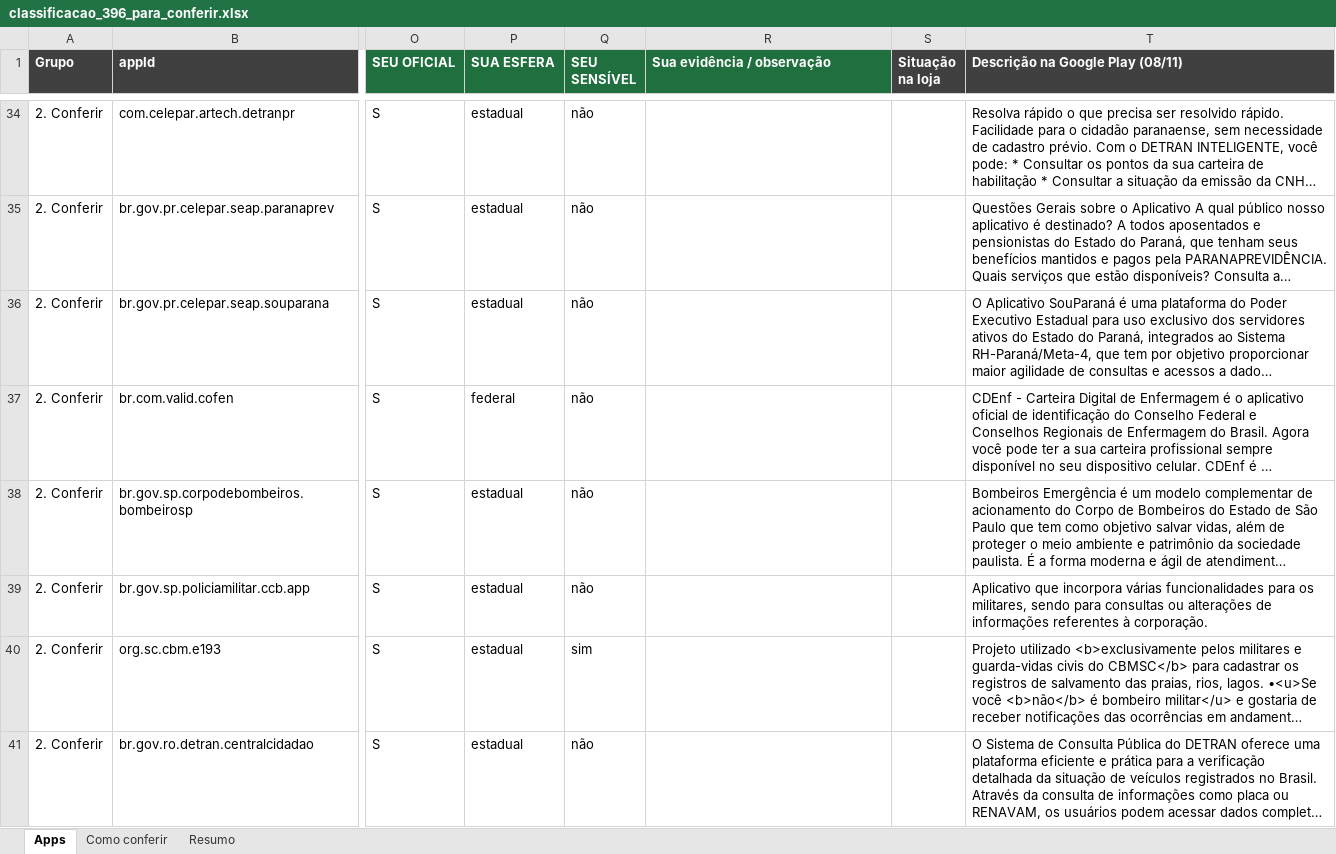
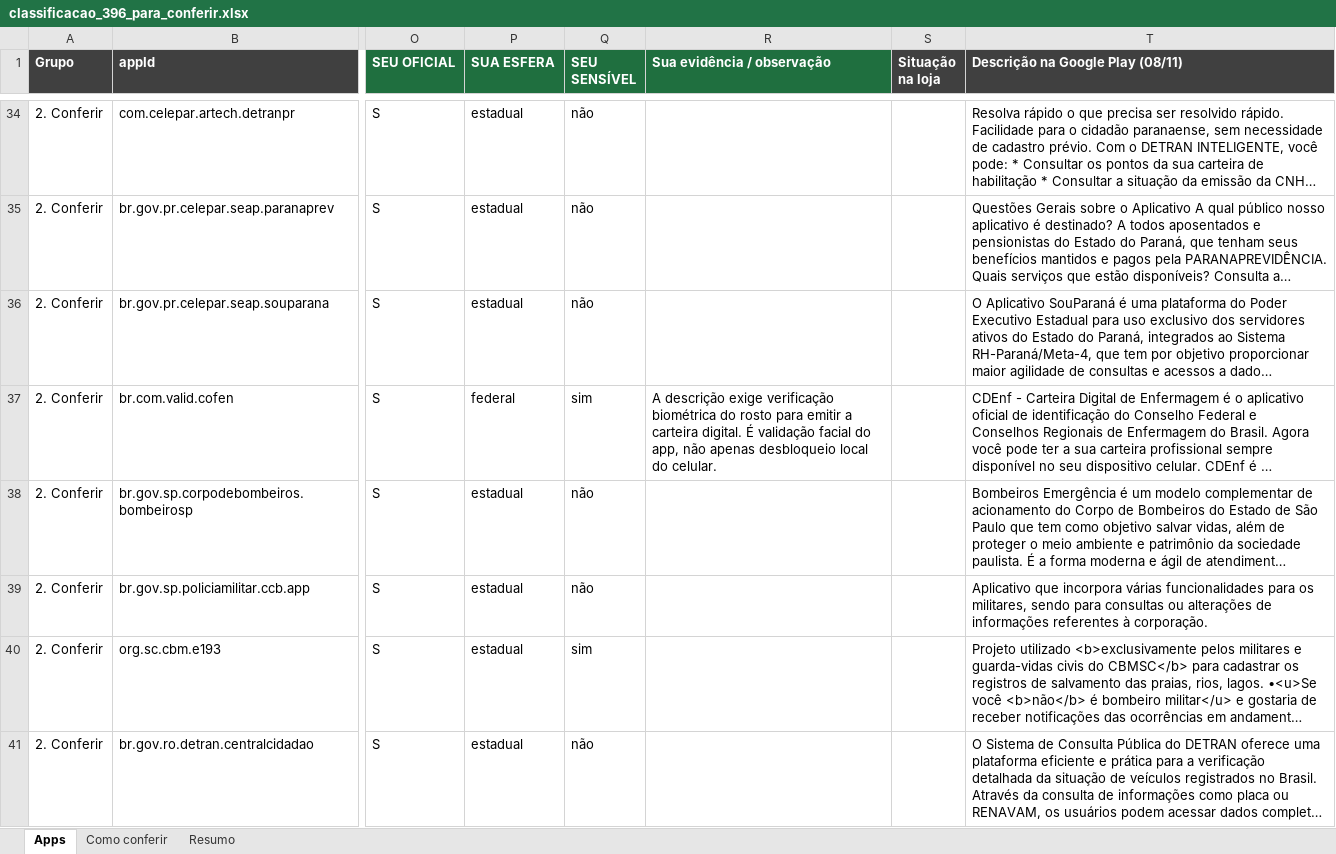
Before and after one commit to ClaudioAMF1/TCC, an Excel workbook: dados/classificacao_396_para_conferir.xlsx, sheet Apps, drawn as a sheet; only a part is shown, gaps mark what is left out; long unchanged cells end in …; values as stored, in another font and other column widths than the file's, no borders; conditional formats not drawn; the diff covers the shown part only; the diff names each change by its address in the sheet, - before the commit and + after, or states it on an @@ line.

```diff
--- a/dados/classificacao_396_para_conferir.xlsx (sheet Apps)
+++ b/dados/classificacao_396_para_conferir.xlsx (sheet Apps)
-Q37 (SEU SENSÍVEL): não
+Q37 (SEU SENSÍVEL): sim
-R37 (Sua evidência / observação): (empty)
+R37 (Sua evidência / observação): A descrição exige verificação biométrica do rosto para emitir a carteira digital. É validação facial do app, não apenas desbloqueio local do celular.
```
Also changed, not shown: 74 edited cells elsewhere in this sheet, dados/revisao/triagem_F1_para_conferir.xlsx.
